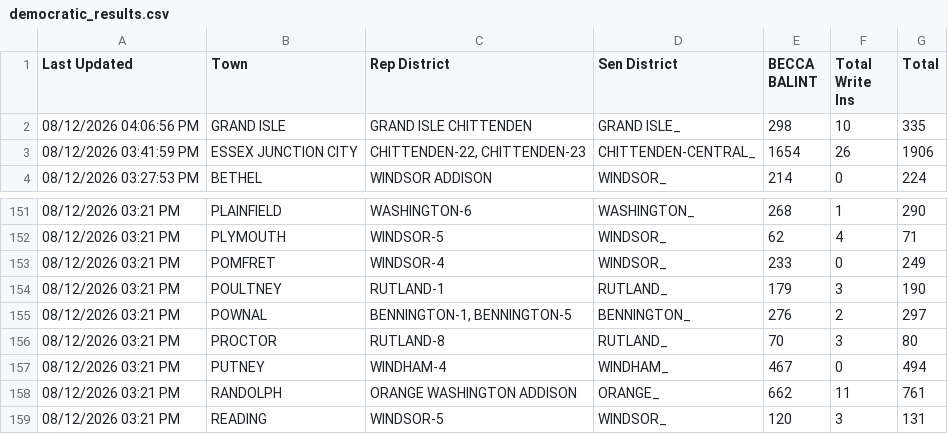
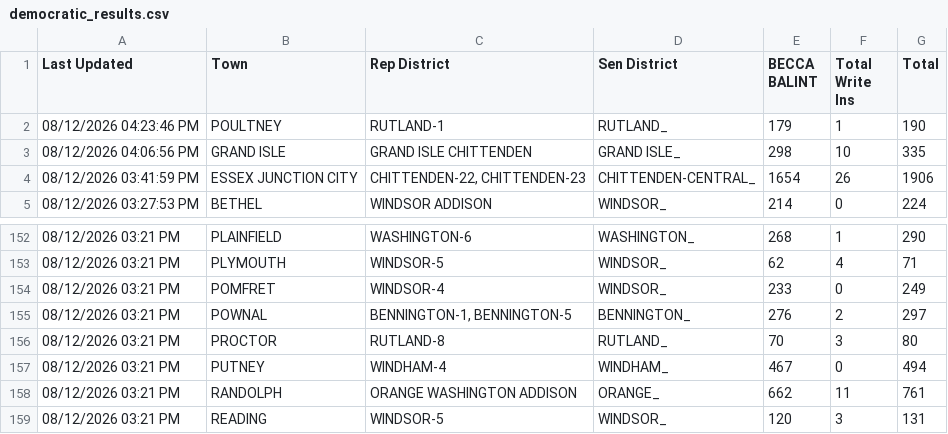
Before and after one commit to michaelaherbst2/vermont-election-website, a CSV file: vermont_results/federal/democratic_results.csv, drawn as a sheet; only a part is shown, gaps mark what is left out.

```diff
--- a/vermont_results/federal/democratic_results.csv
+++ b/vermont_results/federal/democratic_results.csv
@@ -1,2 +1,3 @@
 Last Updated,Town,Rep District,Sen District,BECCA BALINT,Total Write Ins,Total
+08/12/2026 04:23:46 PM,POULTNEY,RUTLAND-1,RUTLAND_,179,1,190
 08/12/2026 04:06:56 PM,GRAND ISLE,GRAND ISLE CHITTENDEN,GRAND ISLE_,298,10,335
@@ -153,3 +154,2 @@ Last Updated,Town,Rep District,Sen District,BECCA BALINT,Total Write Ins,Total
 08/12/2026 03:21 PM,POMFRET,WINDSOR-4,WINDSOR_,233,0,249
-08/12/2026 03:21 PM,POULTNEY,RUTLAND-1,RUTLAND_,179,3,190
 08/12/2026 03:21 PM,POWNAL,"BENNINGTON-1, BENNINGTON-5",BENNINGTON_,276,2,297
```
Also changed, not shown: 2 other files.
